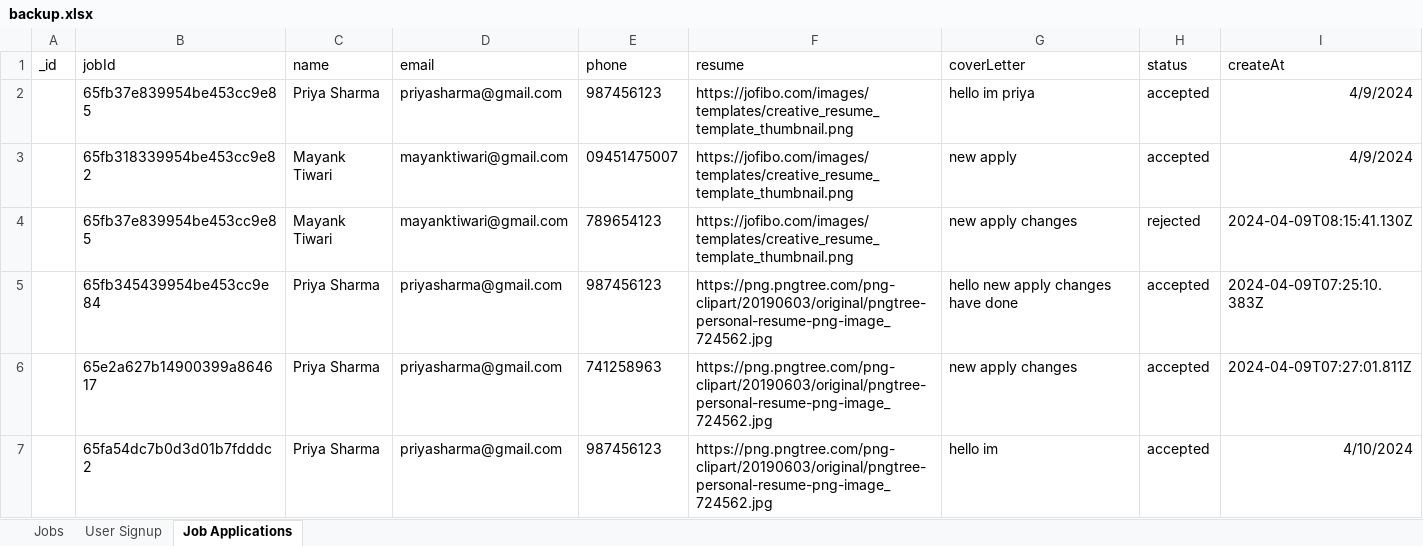
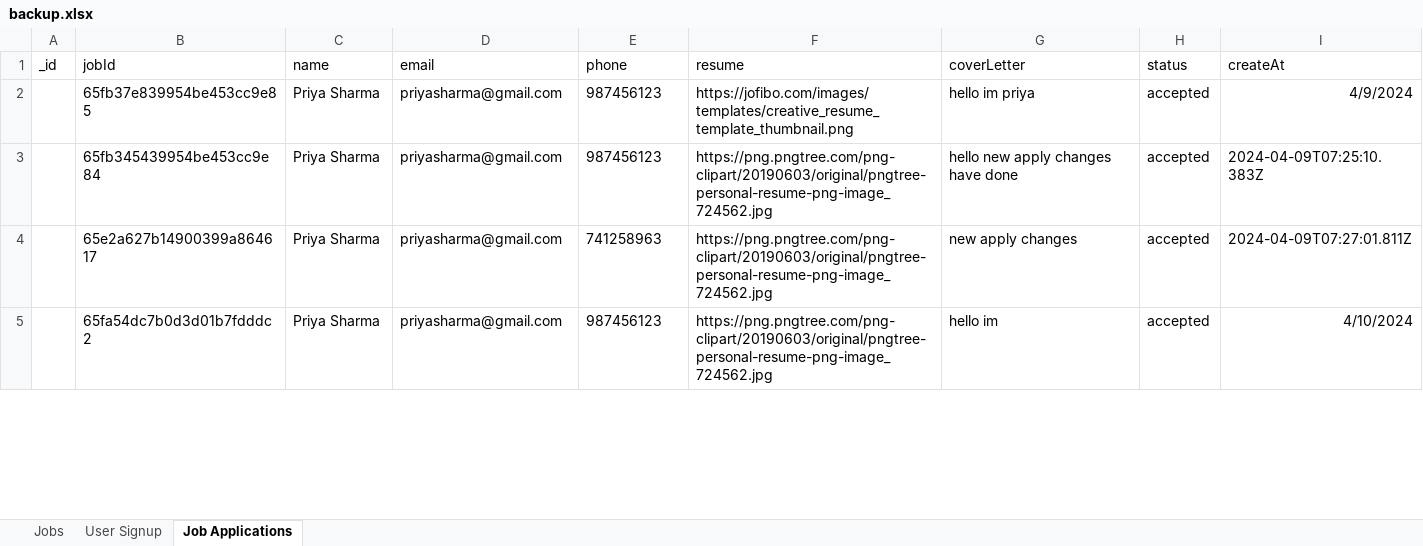
Before and after one commit to rikrahul/jobvista-mern-project, an Excel workbook: job-portal-server/backup.xlsx, sheet Job Applications, drawn as a sheet; only a part is shown; values as stored, in another font and other column widths than the file's, no borders; removed rows and columns are numbered as before the commit, all else as after; the diff covers the shown part only; the diff names each change by its address in the sheet, - before the commit and + after, or states it on an @@ line.

```diff
--- a/job-portal-server/backup.xlsx (sheet Job Applications)
+++ b/job-portal-server/backup.xlsx (sheet Job Applications)
-row 3:  | 65fb318339954be453cc9e82 | Mayank Tiwari | mayanktiwari@gmail.com | 09451475007 | https://jofibo.com/images/templates/creative_resume_template_thumbnail.png | new apply | accepted | 4/9/2024
-row 4:  | 65fb37e839954be453cc9e85 | Mayank Tiwari | mayanktiwari@gmail.com | 789654123 | https://jofibo.com/images/templates/creative_resume_template_thumbnail.png | new apply changes | rejected | 2024-04-09T08:15:41.130Z
```
Also changed, not shown: 1 added row and 4 edited cells elsewhere in this sheet, sheet Jobs, sheet User Signup, 3 other files.
